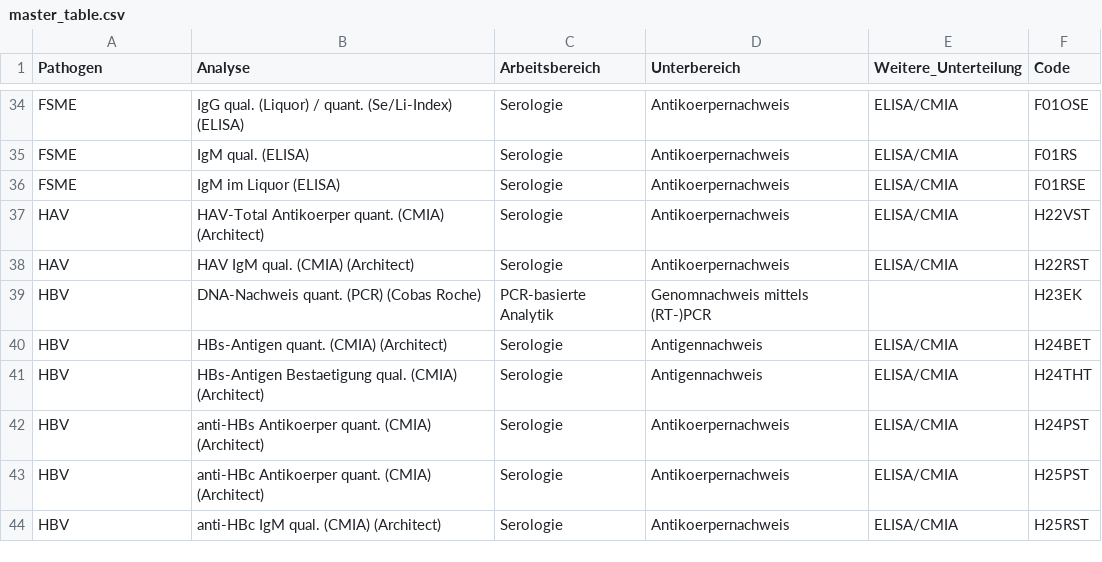
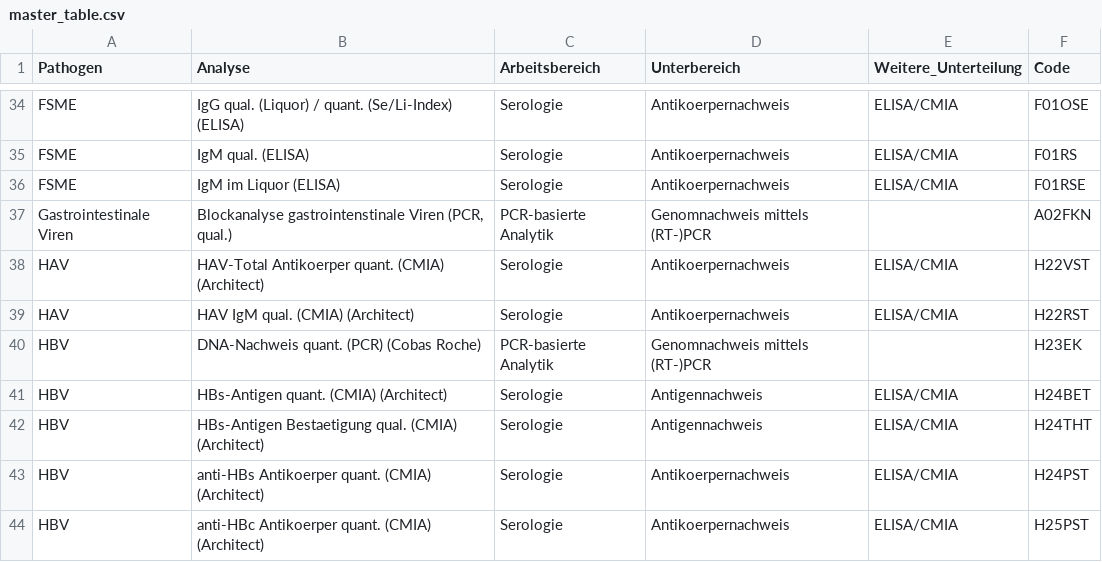
Before and after one commit to medvir/shiny-server, a CSV file: DIA/Statistik/master_table.csv, drawn as a sheet; only a part is shown, gaps mark what is left out; the shorter side is filled out with more unchanged rows; the diff names each change by its address in the sheet, - before the commit and + after, or states it on an @@ line.

Commit message:
Update master_table.csv

```diff
--- a/DIA/Statistik/master_table.csv
+++ b/DIA/Statistik/master_table.csv
+row 37: Gastrointestinale Viren | Blockanalyse gastrointenstinale Viren (PCR, qual.) | PCR-basierte Analytik | Genomnachweis mittels (RT-)PCR |  | A02FKN
```
